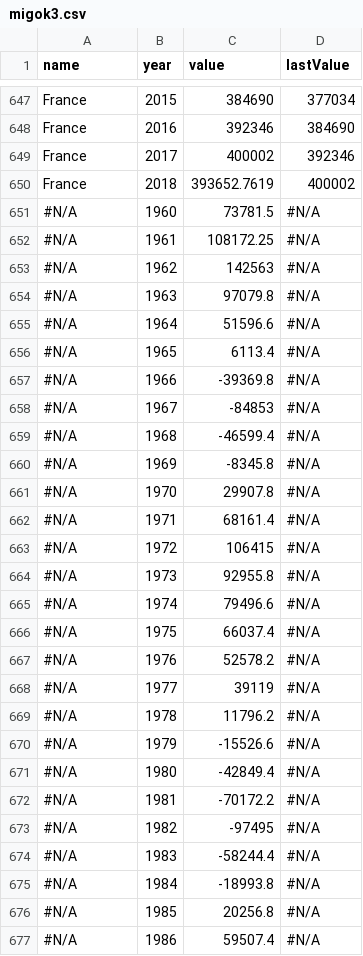
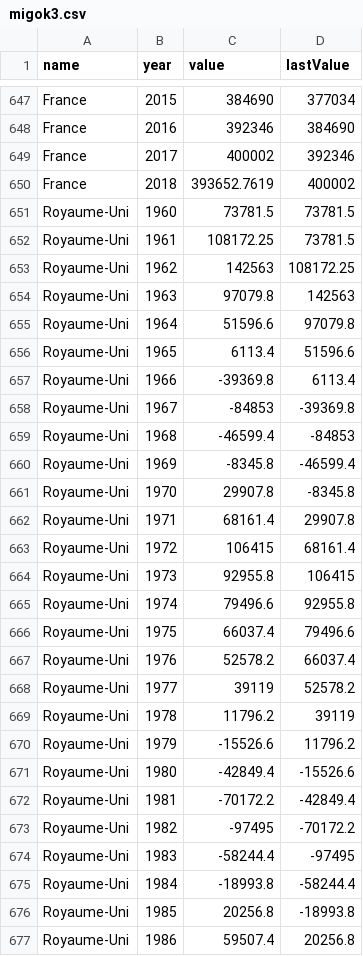
Before and after one commit to rozieres/prenoms, a CSV file: migok3.csv, drawn as a sheet; only a part is shown, gaps mark what is left out; the diff covers the shown part only.

Commit message:
Update migok3.csv

```diff
--- a/migok3.csv
+++ b/migok3.csv
@@ -650,28 +650,28 @@ France,2017,400002,392346
 France,2018,393652.7619,400002
-#N/A,1960,73781.5,#N/A
-#N/A,1961,108172.25,#N/A
-#N/A,1962,142563,#N/A
-#N/A,1963,97079.8,#N/A
-#N/A,1964,51596.6,#N/A
-#N/A,1965,6113.4,#N/A
-#N/A,1966,-39369.8,#N/A
-#N/A,1967,-84853,#N/A
-#N/A,1968,-46599.4,#N/A
-#N/A,1969,-8345.8,#N/A
-#N/A,1970,29907.8,#N/A
-#N/A,1971,68161.4,#N/A
-#N/A,1972,106415,#N/A
-#N/A,1973,92955.8,#N/A
-#N/A,1974,79496.6,#N/A
-#N/A,1975,66037.4,#N/A
-#N/A,1976,52578.2,#N/A
-#N/A,1977,39119,#N/A
-#N/A,1978,11796.2,#N/A
-#N/A,1979,-15526.6,#N/A
-#N/A,1980,-42849.4,#N/A
-#N/A,1981,-70172.2,#N/A
-#N/A,1982,-97495,#N/A
-#N/A,1983,-58244.4,#N/A
-#N/A,1984,-18993.8,#N/A
-#N/A,1985,20256.8,#N/A
-#N/A,1986,59507.4,#N/A
+Royaume-Uni,1960,73781.5,73781.5
+Royaume-Uni,1961,108172.25,73781.5
+Royaume-Uni,1962,142563,108172.25
+Royaume-Uni,1963,97079.8,142563
+Royaume-Uni,1964,51596.6,97079.8
+Royaume-Uni,1965,6113.4,51596.6
+Royaume-Uni,1966,-39369.8,6113.4
+Royaume-Uni,1967,-84853,-39369.8
+Royaume-Uni,1968,-46599.4,-84853
+Royaume-Uni,1969,-8345.8,-46599.4
+Royaume-Uni,1970,29907.8,-8345.8
+Royaume-Uni,1971,68161.4,29907.8
+Royaume-Uni,1972,106415,68161.4
+Royaume-Uni,1973,92955.8,106415
+Royaume-Uni,1974,79496.6,92955.8
+Royaume-Uni,1975,66037.4,79496.6
+Royaume-Uni,1976,52578.2,66037.4
+Royaume-Uni,1977,39119,52578.2
+Royaume-Uni,1978,11796.2,39119
+Royaume-Uni,1979,-15526.6,11796.2
+Royaume-Uni,1980,-42849.4,-15526.6
+Royaume-Uni,1981,-70172.2,-42849.4
+Royaume-Uni,1982,-97495,-70172.2
+Royaume-Uni,1983,-58244.4,-97495
+Royaume-Uni,1984,-18993.8,-58244.4
+Royaume-Uni,1985,20256.8,-18993.8
+Royaume-Uni,1986,59507.4,20256.8
```
Also changed, not shown: 65 edited cells elsewhere in this file.
